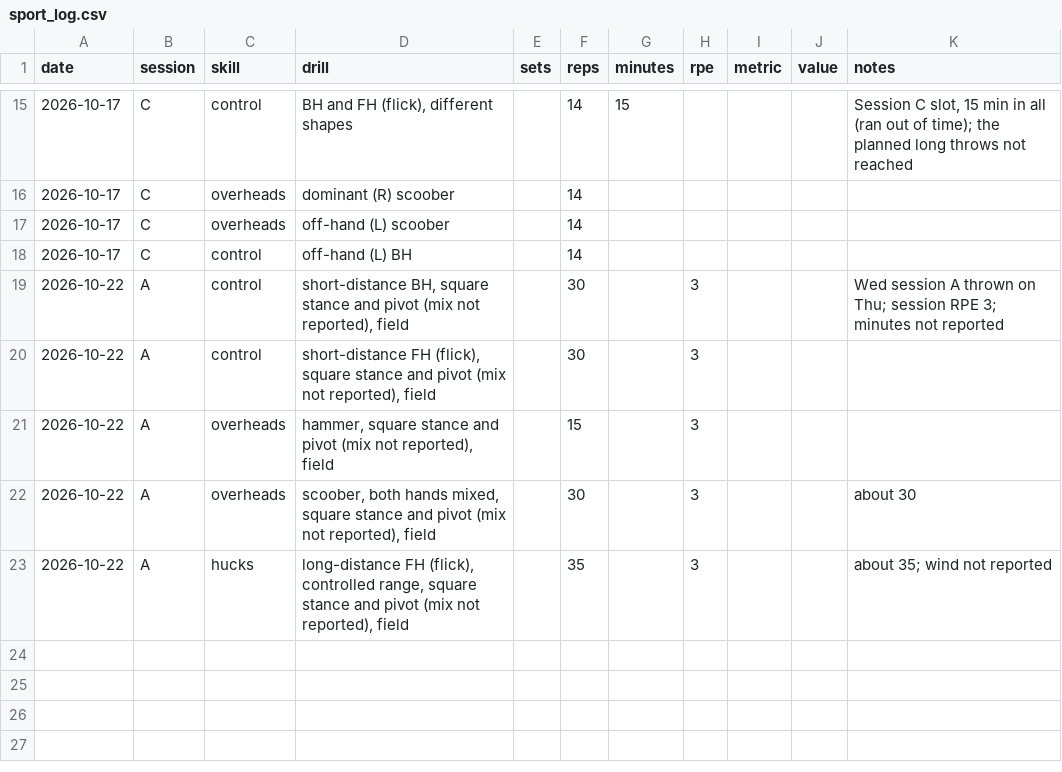
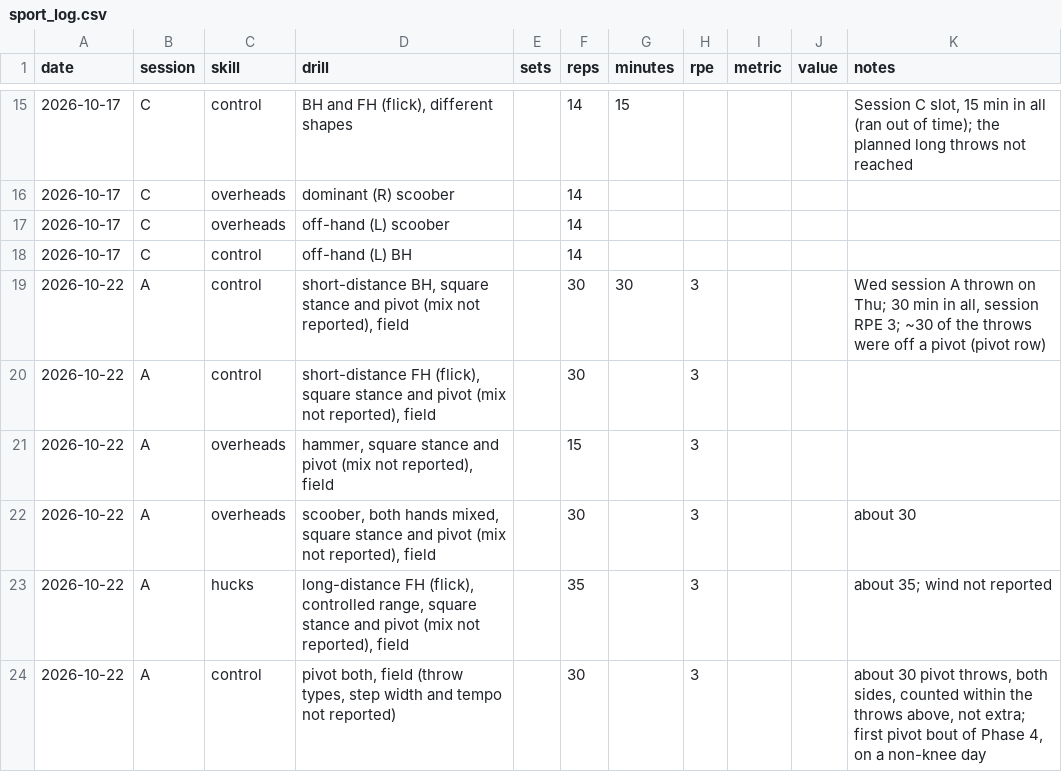
Before and after one commit to bro2jo/leyenda, a CSV file: real/logs/sport_log.csv, drawn as a sheet; only a part is shown, gaps mark what is left out.

```diff
--- a/real/logs/sport_log.csv
+++ b/real/logs/sport_log.csv
@@ -18,3 +18,3 @@ date,session,skill,drill,sets,reps,minutes,rpe,metric,value,notes
 2026-10-17,C,control,off-hand (L) BH,,14,,,,,
-2026-10-22,A,control,"short-distance BH, square stance and pivot (mix not reported), field",,30,,3,,,Wed session A thrown on Thu; session RPE 3; minutes not reported
+2026-10-22,A,control,"short-distance BH, square stance and pivot (mix not reported), field",,30,30,3,,,"Wed session A thrown on Thu; 30 min in all, session RPE 3; ~30 of the throws were off a pivot (pivot row)"
 2026-10-22,A,control,"short-distance FH (flick), square stance and pivot (mix not reported), field",,30,,3,,,
@@ -23 +23,2 @@ date,session,skill,drill,sets,reps,minutes,rpe,metric,value,notes
 2026-10-22,A,hucks,"long-distance FH (flick), controlled range, square stance and pivot (mix not reported), field",,35,,3,,,about 35; wind not reported
+2026-10-22,A,control,"pivot both, field (throw types, step width and tempo not reported)",,30,,3,,,"about 30 pivot throws, both sides, counted within the throws above, not extra; first pivot bout of Phase 4, on a non-knee day"
```
Also changed, not shown: 1 other file.
